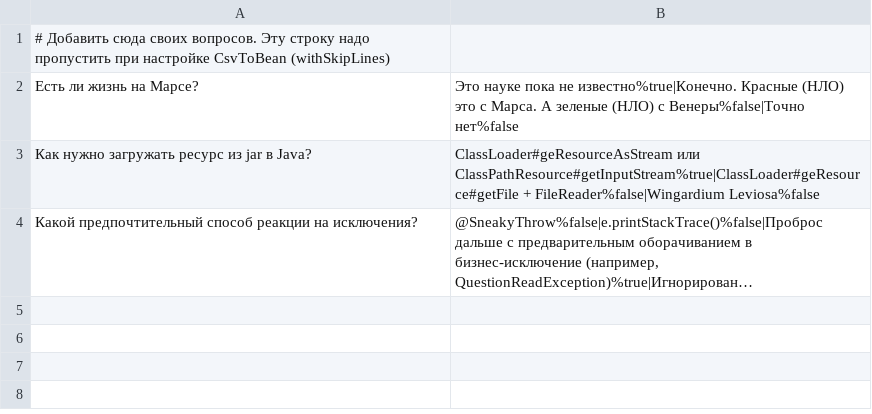
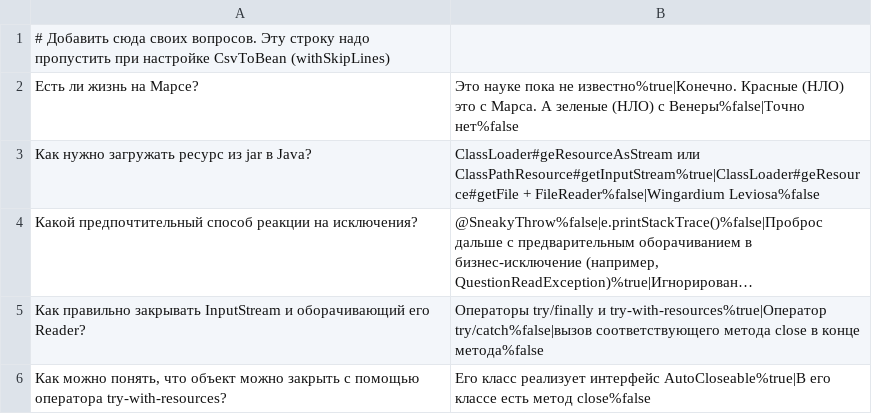
Before and after one commit to whsv26/2024-09-otus-spring-sviridov, a CSV file: hw03-spring-boot/src/main/resources/questions_ru.csv, drawn as a sheet; long unchanged cells end in …; the diff names each change by its address in the sheet, - before the commit and + after, or states it on an @@ line.

```diff
--- a/hw03-spring-boot/src/main/resources/questions_ru.csv
+++ b/hw03-spring-boot/src/main/resources/questions_ru.csv
+row 5: Как правильно закрывать InputStream и оборачивающий его Reader? | Операторы try/finally и try-with-resources%true|Оператор try/catch%false|вызов соответствующего метода close в конце метода%false
+row 6: Как можно понять, что объект можно закрыть с помощью оператора try-with-resources? | Его класс реализует интерфейс AutoCloseable%true|В его классе есть метод close%false
```
Also changed, not shown: hw03-spring-boot/src/main/resources/questions.csv, 20 other files.
